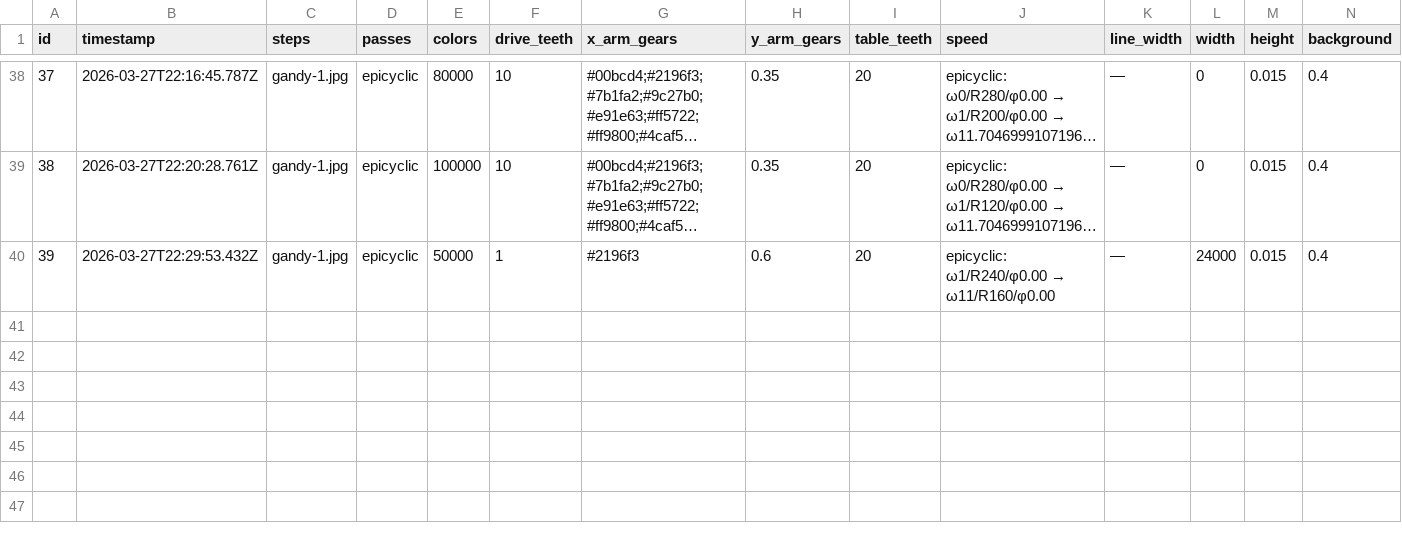
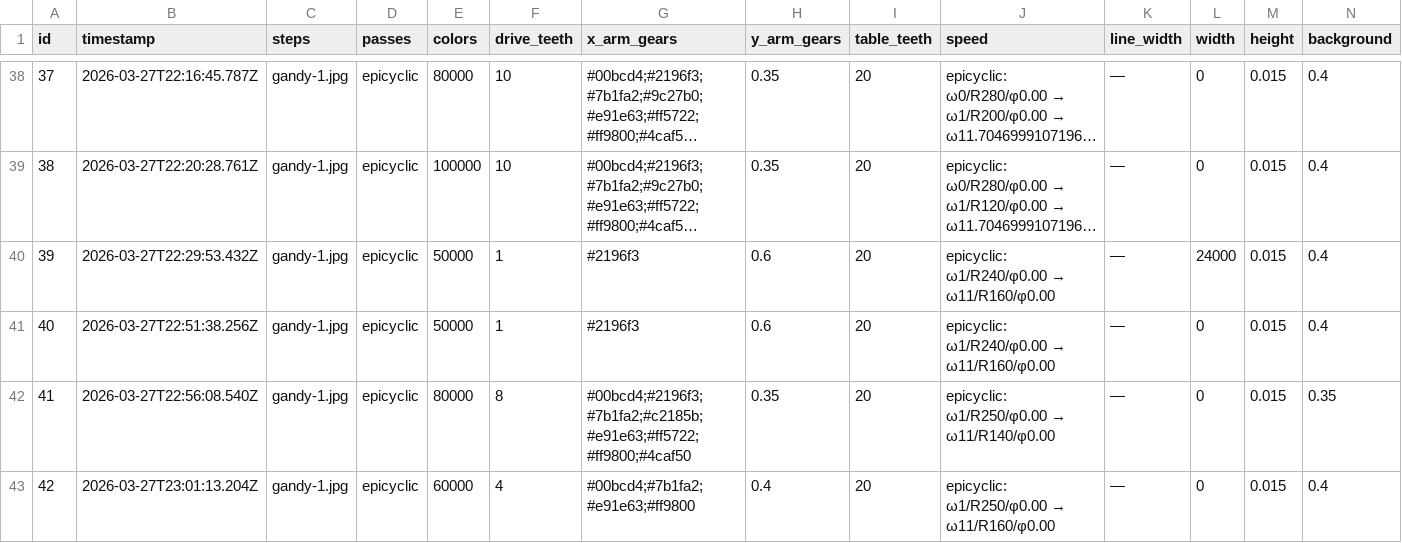
Before and after one commit to select/spiralux, a CSV file: output/experiments.csv, drawn as a sheet; only a part is shown, gaps mark what is left out; long unchanged cells end in …; rows hold the shown columns only; the diff names each change by its address in the sheet, - before the commit and + after, or states it on an @@ line.

Commit message:
feat: radius modulation engine + all-rotating epicyclic experiments
- engine.ts: add RadiusMod interface to Orbit, apply in epicyclicPenPosition
- experiment.ts: export RadiusMod type
- render.ts: import RadiusMod, fix path to app/utils/engine
- params.ts: exp 39-42 — all-rotating orbits (no speed=0), radius mod
- Key: irrational mod frequencies create aperiodic lobe size variation

```diff
--- a/output/experiments.csv
+++ b/output/experiments.csv
+row 41: 40 | 2026-03-27T22:51:38.256Z | gandy-1.jpg | epicyclic | 50000 | 1 | #2196f3 | 0.6 | 20 | epicyclic: ω1/R240/φ0.00 → ω11/R160/φ0.00 | — | 0 | 0.015 | 0.4
+row 42: 41 | 2026-03-27T22:56:08.540Z | gandy-1.jpg | epicyclic | 80000 | 8 | #00bcd4;#2196f3;#7b1fa2;#c2185b;#e91e63;#ff5722;#ff9800;#4caf50 | 0.35 | 20 | epicyclic: ω1/R250/φ0.00 → ω11/R140/φ0.00 | — | 0 | 0.015 | 0.35
+row 43: 42 | 2026-03-27T23:01:13.204Z | gandy-1.jpg | epicyclic | 60000 | 4 | #00bcd4;#7b1fa2;#e91e63;#ff9800 | 0.4 | 20 | epicyclic: ω1/R250/φ0.00 → ω11/R160/φ0.00 | — | 0 | 0.015 | 0.4
```
Also changed, not shown: 12 other files.
